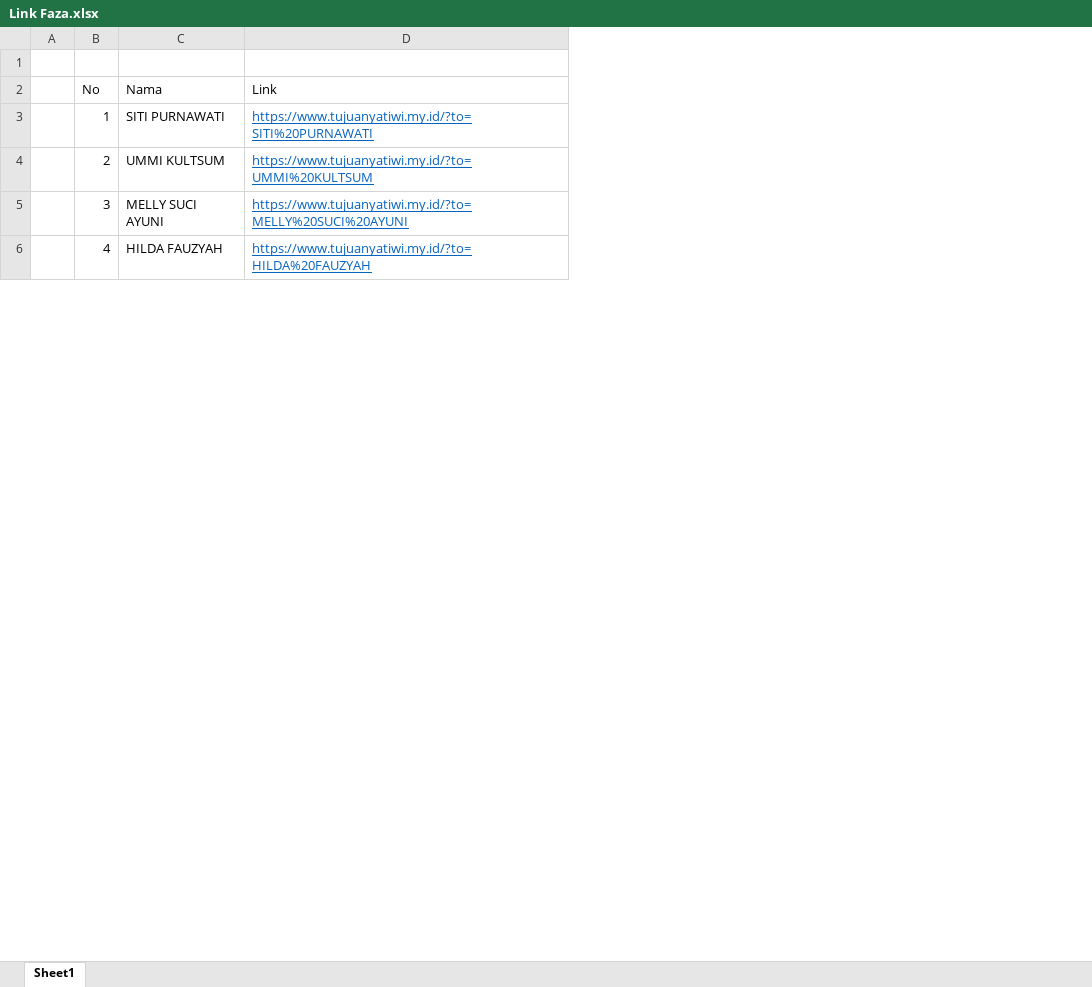
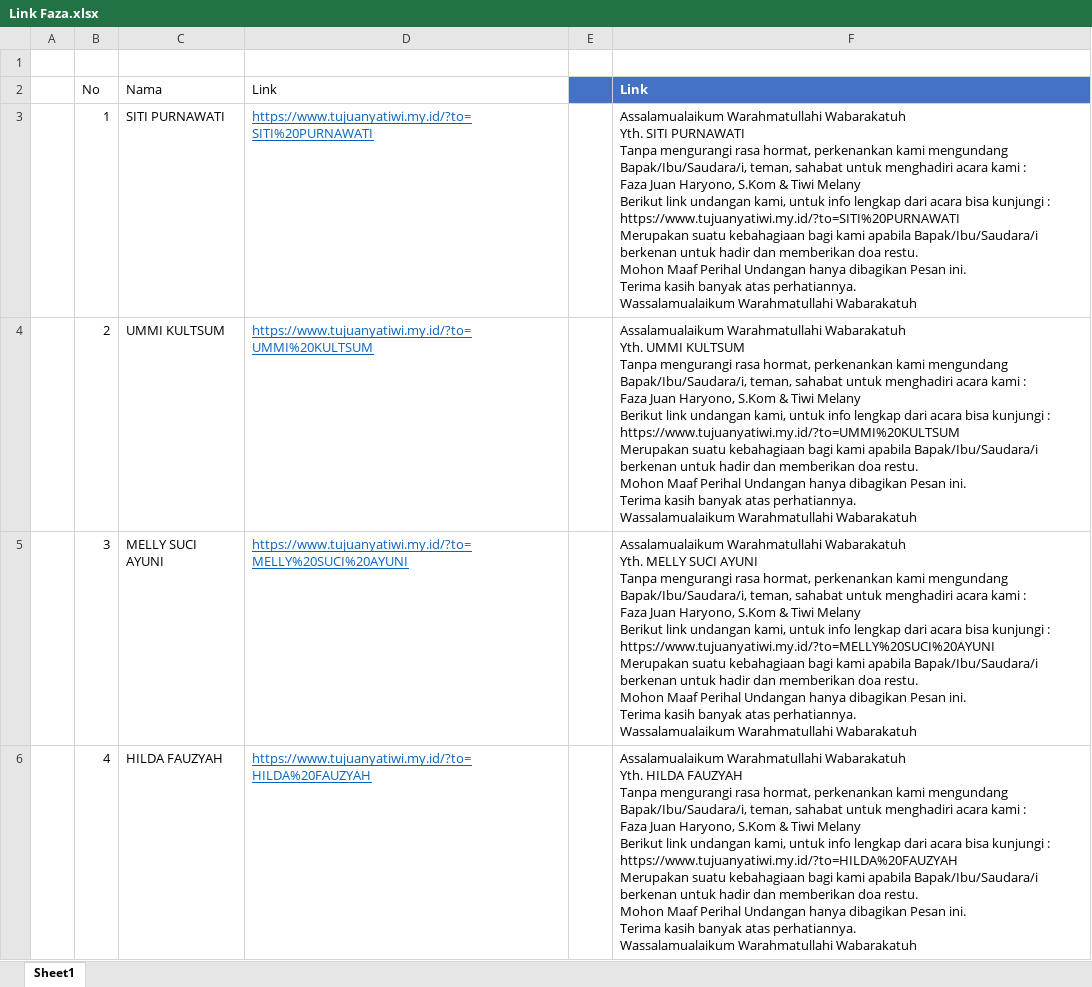
Before and after one commit to MohammadSusilo/nikahfaza, an Excel workbook: Link Faza.xlsx, sheet Sheet1, drawn as a sheet; only a part is shown; values as stored, in another font and other column widths than the file's, no borders; table styles not drawn; ↵ is a line break in a cell; the diff covers the shown part only; the diff names each change by its address in the sheet, - before the commit and + after, or states it on an @@ line.

```diff
--- a/Link Faza.xlsx (sheet Sheet1)
+++ b/Link Faza.xlsx (sheet Sheet1)
+column E, empty
+column F, rows 2-6: Link | Assalamualaikum Warahmatullahi Wabarakatuh ↵ Yth. SITI PURNAWATI ↵ Tanpa mengurangi rasa hormat, perkenankan kami mengundang Bapak/Ibu/Saudara/i, teman, sahabat untuk menghadiri acara kami : ↵ Faza Juan Haryono, S.Kom & Tiwi Melany ↵ Berikut link undangan kami, untuk info lengkap dari acara bisa kunjungi : ↵ https://www.tujuanyatiwi.my.id/?to=SITI%20PURNAWATI ↵ Merupakan suatu kebahagiaan bagi kami apabila Bapak/Ibu/Saudara/i berkenan untuk hadir dan memberikan doa restu. ↵ Mohon Maaf Perihal Undangan hanya dibagikan Pesan ini. ↵ Terima kasih banyak atas perhatiannya. ↵ Wassalamualaikum Warahmatullahi Wabarakatuh | Assalamualaikum Warahmatullahi Wabarakatuh ↵ Yth. UMMI KULTSUM ↵ Tanpa mengurangi rasa hormat, perkenankan kami mengundang Bapak/Ibu/Saudara/i, teman, sahabat untuk menghadiri acara kami : ↵ Faza Juan Haryono, S.Kom & Tiwi Melany ↵ Berikut link undangan kami, untuk info lengkap dari acara bisa kunjungi : ↵ https://www.tujuanyatiwi.my.id/?to=UMMI%20KULTSUM ↵ Merupakan suatu kebahagiaan bagi kami apabila Bapak/Ibu/Saudara/i berkenan untuk hadir dan memberikan doa restu. ↵ Mohon Maaf Perihal Undangan hanya dibagikan Pesan ini. ↵ Terima kasih banyak atas perhatiannya. ↵ Wassalamualaikum Warahmatullahi Wabarakatuh | Assalamualaikum Warahmatullahi Wabarakatuh ↵ Yth. MELLY SUCI AYUNI ↵ Tanpa mengurangi rasa hormat, perkenankan kami mengundang Bapak/Ibu/Saudara/i, teman, sahabat untuk menghadiri acara kami : ↵ Faza Juan Haryono, S.Kom & Tiwi Melany ↵ Berikut link undangan kami, untuk info lengkap dari acara bisa kunjungi : ↵ https://www.tujuanyatiwi.my.id/?to=MELLY%20SUCI%20AYUNI ↵ Merupakan suatu kebahagiaan bagi kami apabila Bapak/Ibu/Saudara/i berkenan untuk hadir dan memberikan doa restu. ↵ Mohon Maaf Perihal Undangan hanya dibagikan Pesan ini. ↵ Terima kasih banyak atas perhatiannya. ↵ Wassalamualaikum Warahmatullahi Wabarakatuh | Assalamualaikum Warahmatullahi Wabarakatuh ↵ Yth. HILDA FAUZYAH ↵ Tanpa mengurangi rasa hormat, perkenankan kami mengundang Bapak/Ibu/Saudara/i, teman, sahabat untuk menghadiri acara kami : ↵ Faza Juan Haryono, S.Kom & Tiwi Melany ↵ Berikut link undangan kami, untuk info lengkap dari acara bisa kunjungi : ↵ https://www.tujuanyatiwi.my.id/?to=HILDA%20FAUZYAH ↵ Merupakan suatu kebahagiaan bagi kami apabila Bapak/Ibu/Saudara/i berkenan untuk hadir dan memberikan doa restu. ↵ Mohon Maaf Perihal Undangan hanya dibagikan Pesan ini. ↵ Terima kasih banyak atas perhatiannya. ↵ Wassalamualaikum Warahmatullahi Wabarakatuh
```
Also changed, not shown: 4 edited cells and cell formats elsewhere in this sheet, v1/Link Faza.xlsx, 3 other files.
